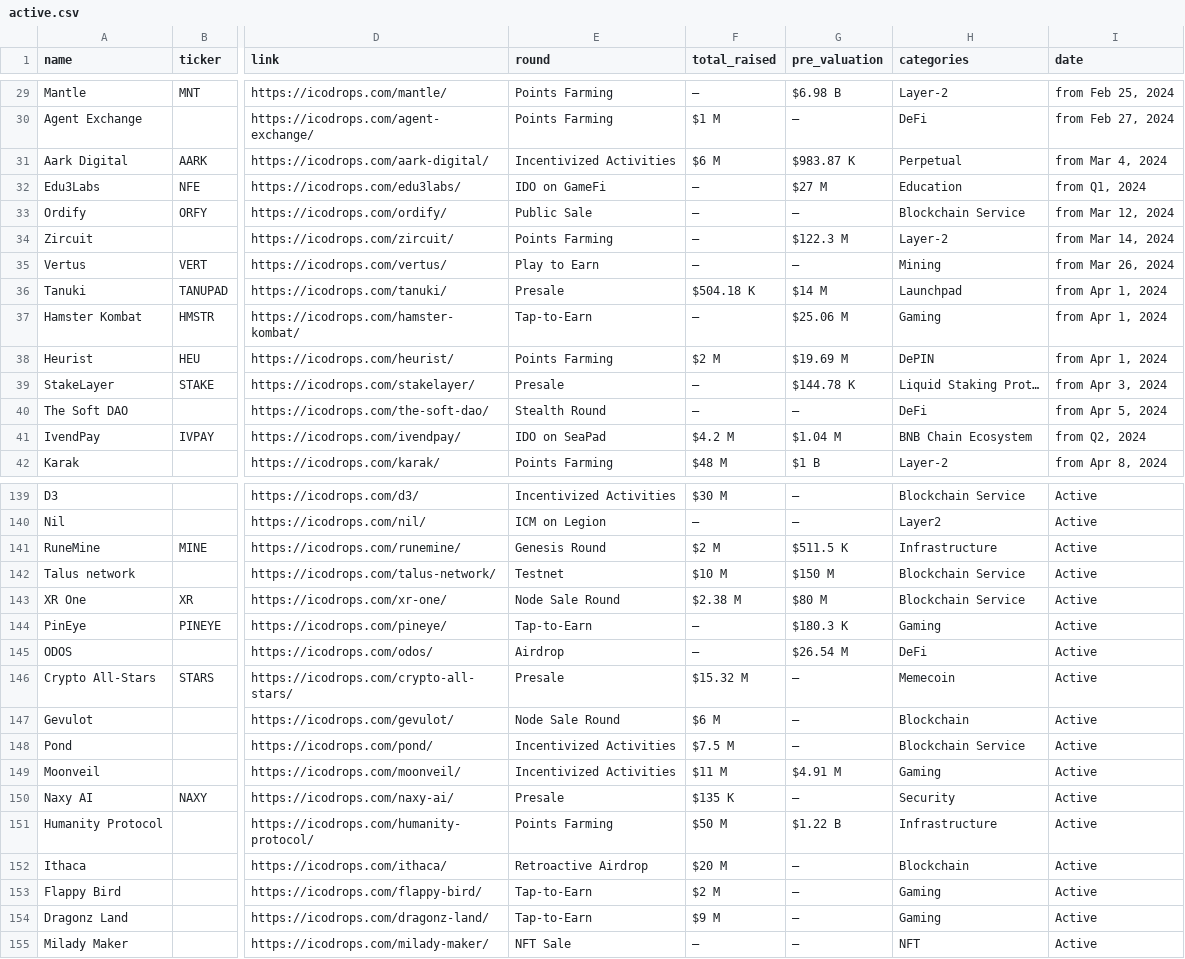
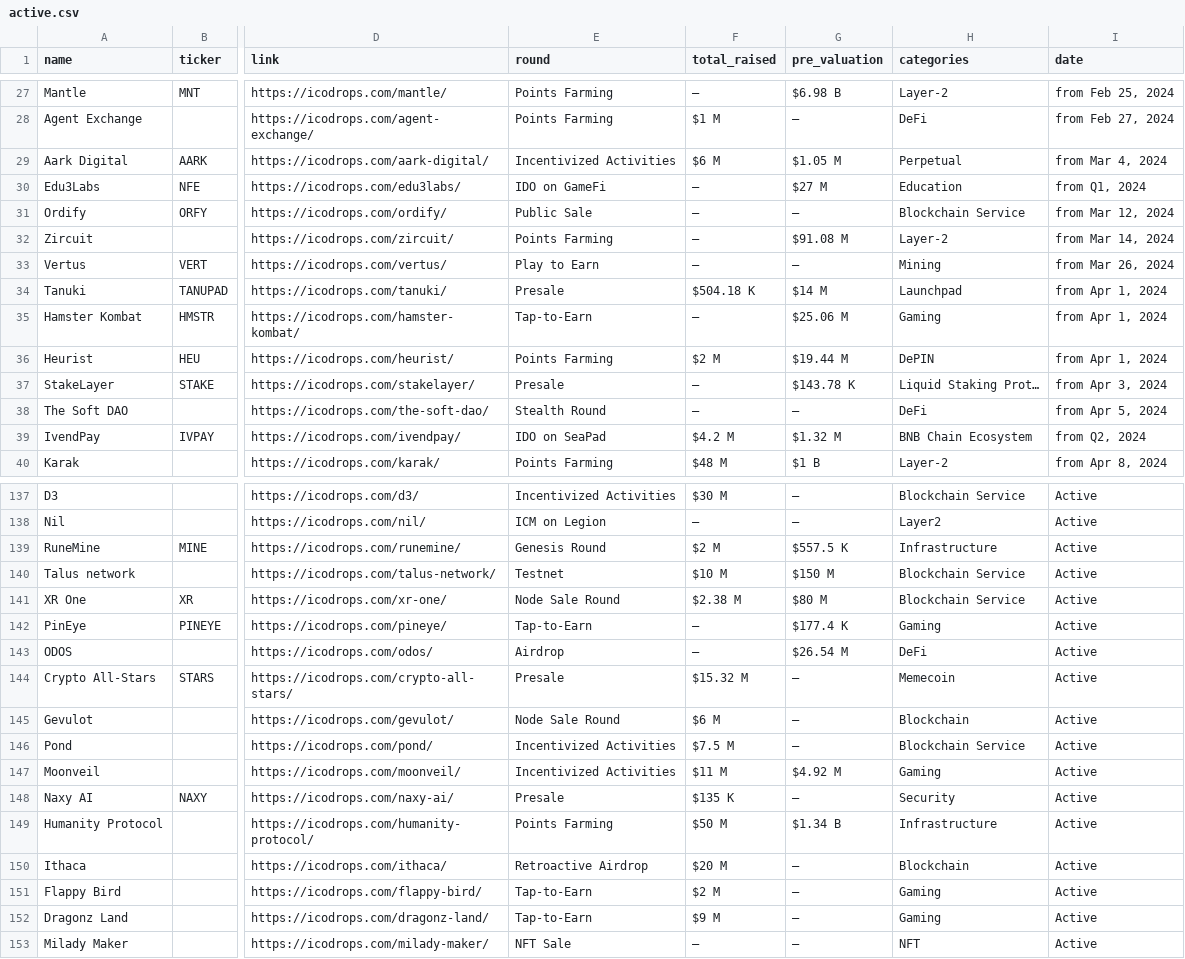
Before and after one commit to rfrm-dao/ICO-IDO-Dashboard, a CSV file: active.csv, drawn as a sheet; only a part is shown, gaps mark what is left out; addresses are those after the commit; the diff covers the shown part only; the diff names each change by its address in the sheet, - before the commit and + after, or states it on an @@ line.

```diff
--- a/active.csv
+++ b/active.csv
-G29 (pre_valuation): $983.87 K
+G29 (pre_valuation): $1.05 M
-G32 (pre_valuation): $122.3 M
+G32 (pre_valuation): $91.08 M
-G36 (pre_valuation): $19.69 M
+G36 (pre_valuation): $19.44 M
-G37 (pre_valuation): $144.78 K
+G37 (pre_valuation): $143.78 K
-G39 (pre_valuation): $1.04 M
+G39 (pre_valuation): $1.32 M
-G139 (pre_valuation): $511.5 K
+G139 (pre_valuation): $557.5 K
-G142 (pre_valuation): $180.3 K
+G142 (pre_valuation): $177.4 K
-G147 (pre_valuation): $4.91 M
+G147 (pre_valuation): $4.92 M
-G149 (pre_valuation): $1.22 B
+G149 (pre_valuation): $1.34 B
```
Also changed, not shown: 2 removed rows and 64 edited cells elsewhere in this file, icostats.csv, upcoming.csv.
